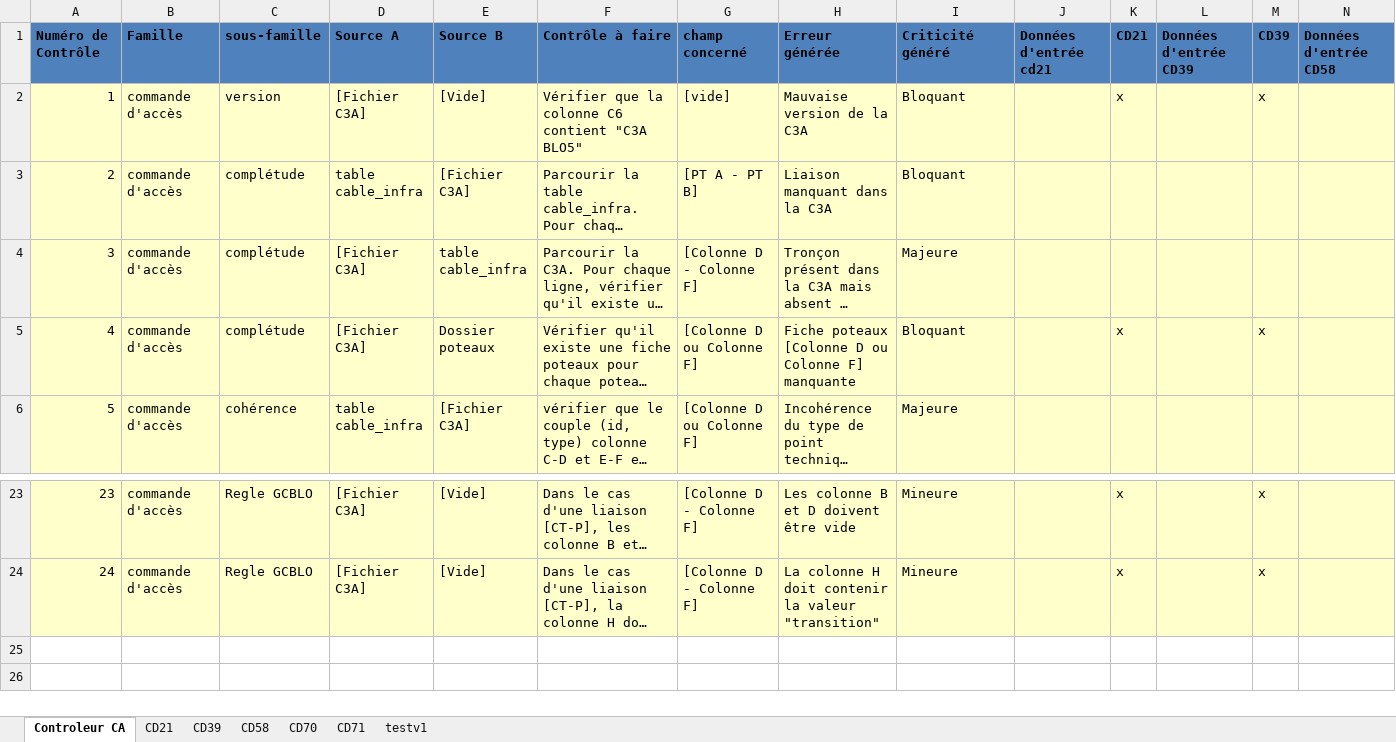
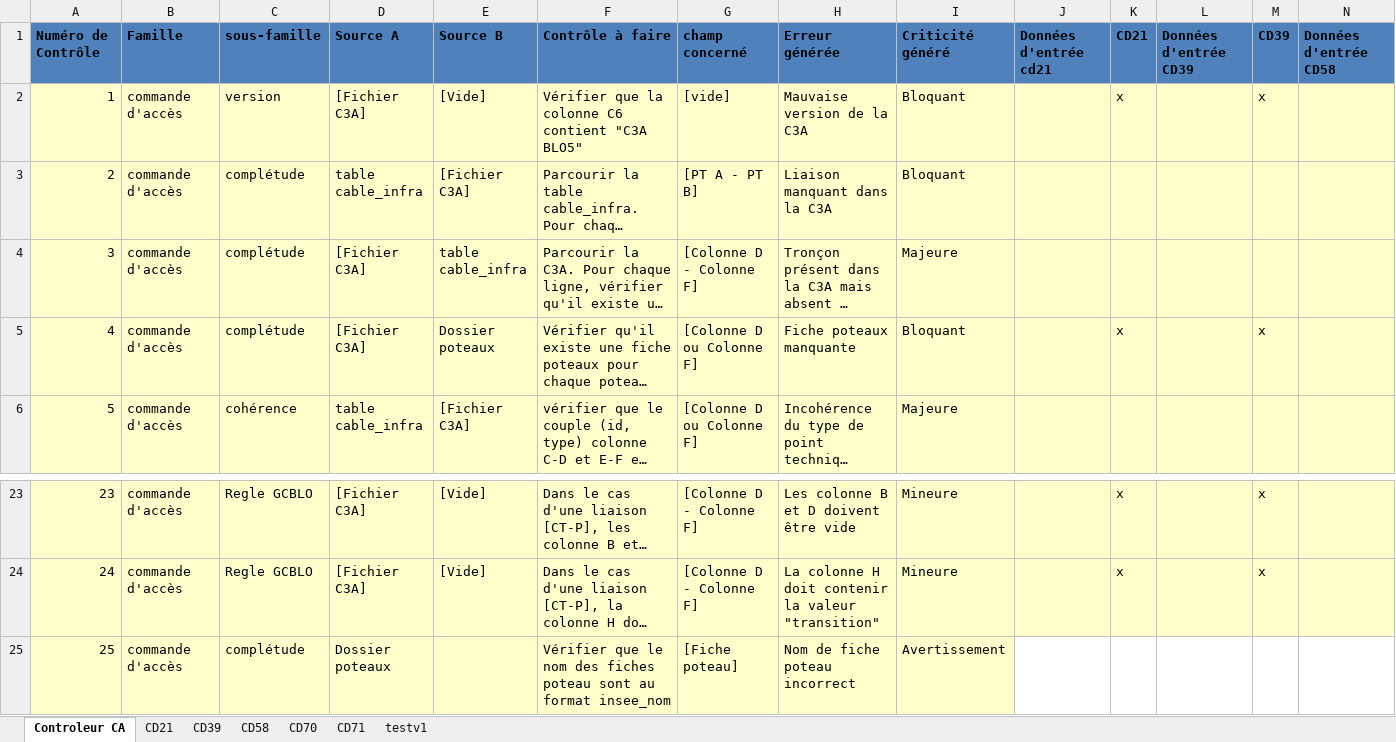
Before and after one commit to sbenamar/Controleur_GCBLO-, an Excel workbook: Documentation/Controleur.xlsx, sheet Controleur CA, drawn as a sheet; only a part is shown, gaps mark what is left out; long unchanged cells end in …; values as stored, in another font and other column widths than the file's, no borders; rows hold the shown columns only; the diff names each change by its address in the sheet, - before the commit and + after, or states it on an @@ line.

Commit message:
- Gestion plus souple et étendue des fiches poteaux (avec traitement par nom et sans insee) - Ajout du contrôle 25 - Ajout la criticité "Avertissement"

```diff
--- a/Documentation/Controleur.xlsx (sheet Controleur CA)
+++ b/Documentation/Controleur.xlsx (sheet Controleur CA)
-H5 (Erreur générée): Fiche poteaux [Colonne D ou Colonne F] manquante
+H5 (Erreur générée): Fiche poteaux manquante
+row 25: 25 | commande d'accès | complétude | Dossier poteaux |  | Vérifier que le nom des fiches poteau sont au format insee_nom | [Fiche poteau] | Nom de fiche poteau incorrect | Avertissement
```
Also changed, not shown: sheet CD71, sheet CD70, sheet testv1, sheet CD39, sheet CD58, sheet CD21, 5 other files.
